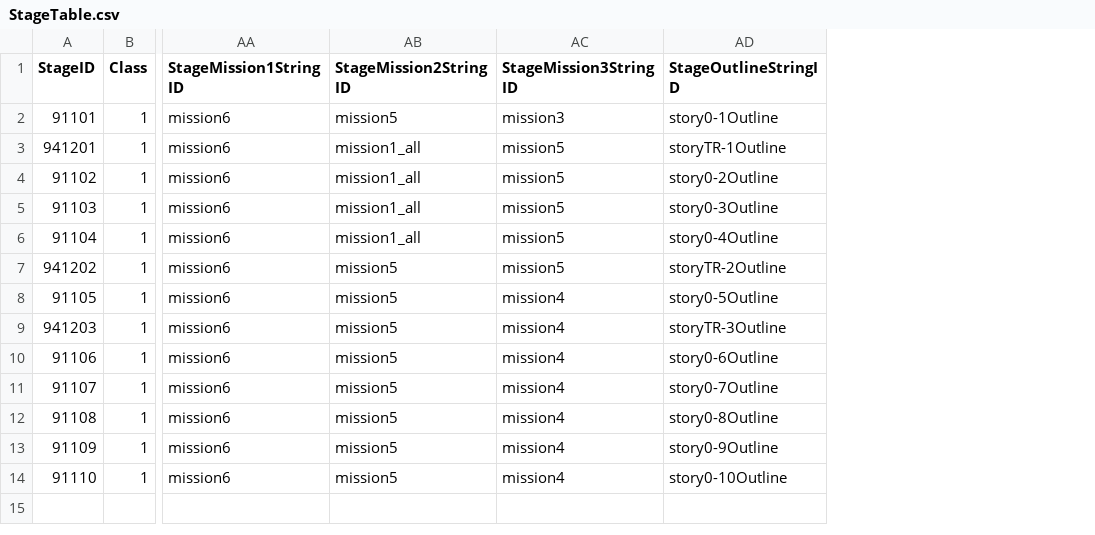
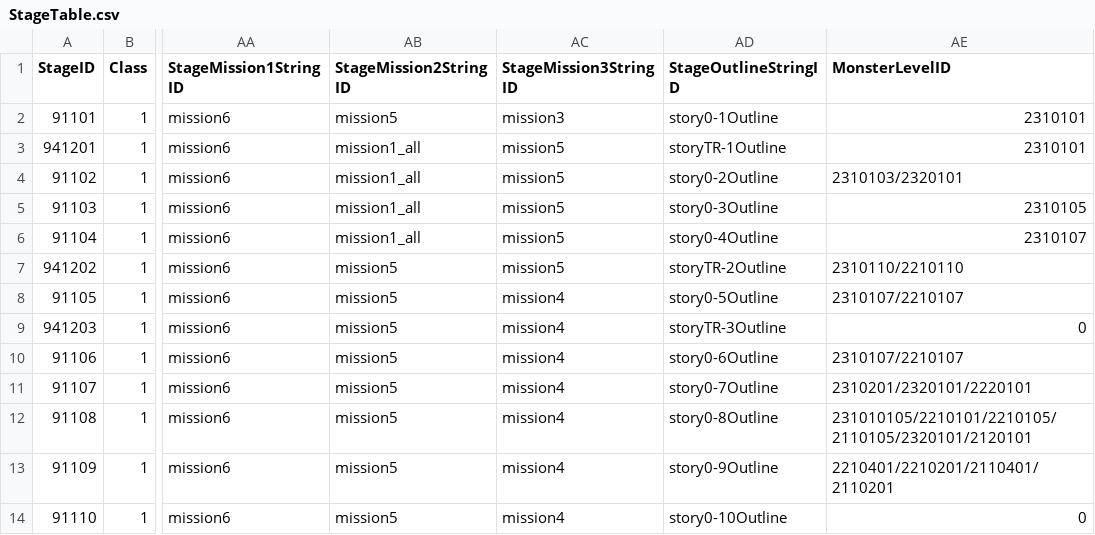
Before and after one commit to rockdo4/UNITY_ProjectMEKA, a CSV file: UNITY_ProjectMEKA/Assets/Resources/Table/StageTable.csv, drawn as a sheet; only a part is shown, gaps mark what is left out; the diff names each change by its address in the sheet, - before the commit and + after, or states it on an @@ line.

Commit message:
<StageTable, StringTable> - MonsterLevelID 칼럼 추가 - string table 내용 추가
<MainScene_MJ>
- 스테이지 인포 UI 기초 작업 구현
- 미구현 사항 : 클리어 스코어, 권장레벨 표기, 맵 이미지, 몬스터 아이콘

<StageUIManager>
- 몬스터 인포패널 세팅 함수 구현

```diff
--- a/UNITY_ProjectMEKA/Assets/Resources/Table/StageTable.csv
+++ b/UNITY_ProjectMEKA/Assets/Resources/Table/StageTable.csv
+column AE (MonsterLevelID), rows 2-14: 2310101 | 2310101 | 2310103/2320101 | 2310105 | 2310107 | 2310110/2210110 | 2310107/2210107 | 0 | 2310107/2210107 | 2310201/2320101/2220101 | 231010105/2210101/2210105/2110105/2320101/2120101 | 2210401/2210201/2110401/2110201 | 0
```
Also changed, not shown: UNITY_ProjectMEKA/Assets/Resources/Table/StringTable.csv, 18 other files.
